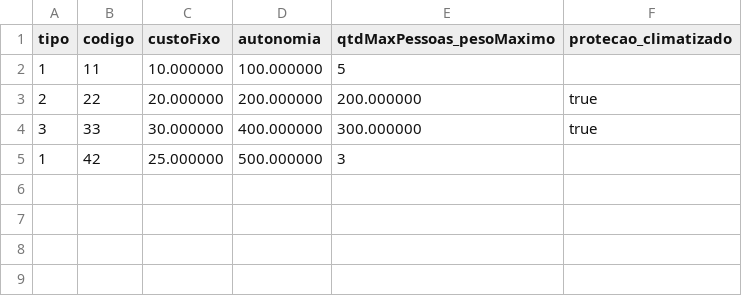
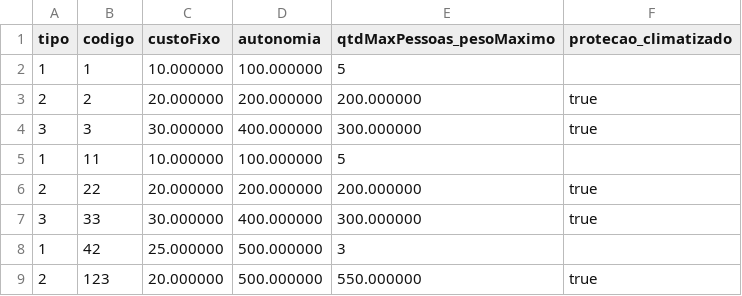
Before and after one commit to xLucaspx/pucrs-oop, a CSV file: trabalho-final/dados-drones.csv, drawn as a sheet.

```diff
--- a/trabalho-final/dados-drones.csv
+++ b/trabalho-final/dados-drones.csv
@@ -1,2 +1,5 @@
 tipo;codigo;custoFixo;autonomia;qtdMaxPessoas_pesoMaximo;protecao_climatizado
+1;1;10.000000;100.000000;5
+2;2;20.000000;200.000000;200.000000;true
+3;3;30.000000;400.000000;300.000000;true
 1;11;10.000000;100.000000;5
@@ -5 +8,2 @@ tipo;codigo;custoFixo;autonomia;qtdMaxPessoas_pesoMaximo;protecao_climatizado
 1;42;25.000000;500.000000;3
+2;123;20.000000;500.000000;550.000000;true
```
Also changed, not shown: trabalho-final/dados-transportes.csv, 25 other files.
